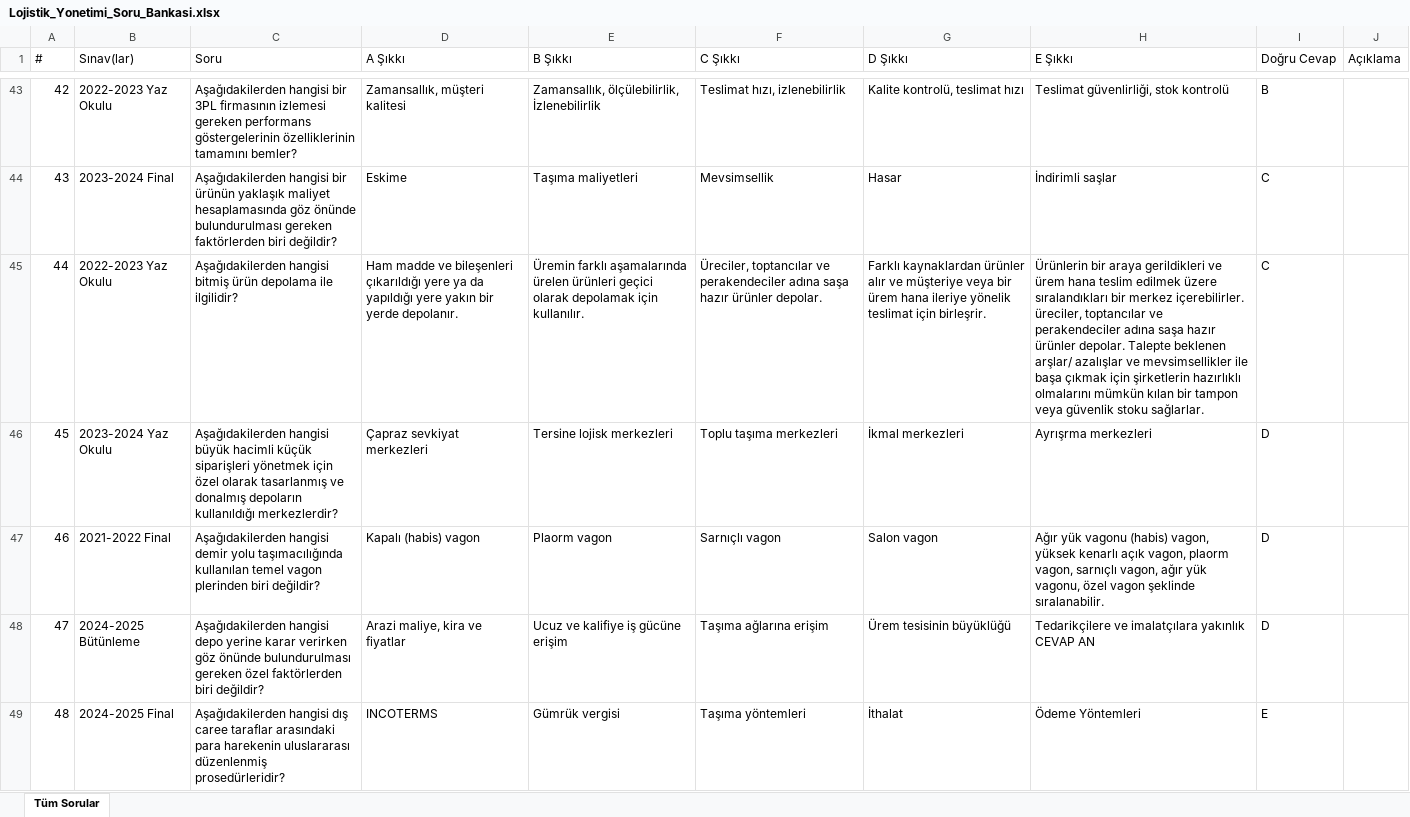
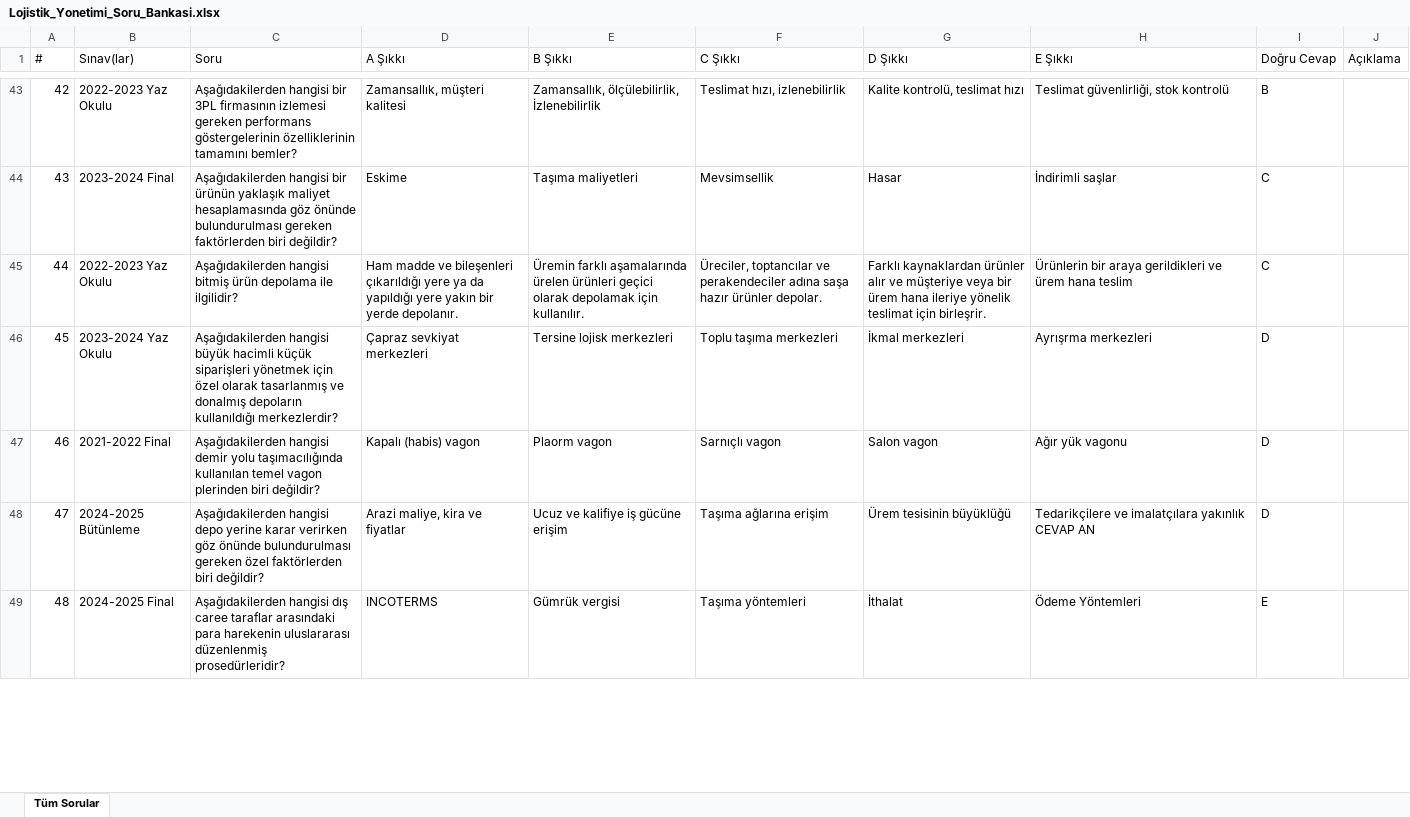
Before and after one commit to wo1fi3ms/ataaof-aday, an Excel workbook: 1_sinif/bahar/Lojistik_Yonetimi_Soru_Bankasi.xlsx, sheet Tüm Sorular, drawn as a sheet; only a part is shown, gaps mark what is left out; values as stored, in another font and other column widths than the file's, no borders; the diff covers the shown part only; the diff names each change by its address in the sheet, - before the commit and + after, or states it on an @@ line.

```diff
--- a/1_sinif/bahar/Lojistik_Yonetimi_Soru_Bankasi.xlsx (sheet Tüm Sorular)
+++ b/1_sinif/bahar/Lojistik_Yonetimi_Soru_Bankasi.xlsx (sheet Tüm Sorular)
-H45 (E Şıkkı): …hana teslim edilmek üzere sıralandıkları bir merkez içerebilirler. üreciler, toptancılar ve perakendeciler adına saşa hazır ürünler depolar. Talepte beklenen arşlar/ azalışlar ve mevsimsellikler ile başa çıkmak için şirketlerin hazırlıklı olmalarını mümkün kılan bir tampon veya güvenlik stoku sağlarlar.
+H45 (E Şıkkı): …hana teslim
-H47 (E Şıkkı): …yük vagonu (habis) vagon, yüksek kenarlı açık vagon, plaorm vagon, sarnıçlı vagon, ağır yük vagonu, özel vagon şeklinde sıralanabilir.
+H47 (E Şıkkı): …yük vagonu
```
Also changed, not shown: 29 edited cells elsewhere in this sheet, 1_sinif/bahar/Afet_ve_Acil_Durum_Mevzuati_Soru_Bankasi.xlsx, 1_sinif/bahar/Dosyalama_ve_Arsivleme_Soru_Bankasi.xlsx, 9 other files.
